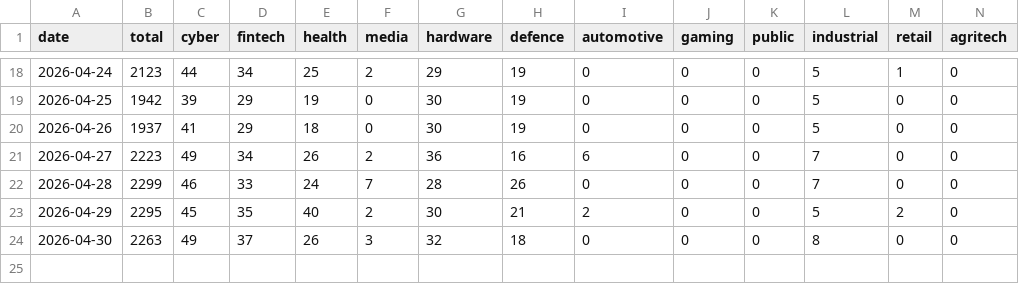
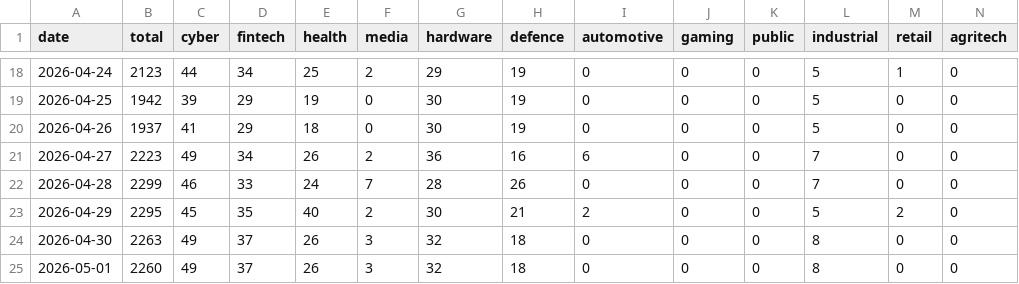
Before and after one commit to Genys30/jobfinder1, a CSV file: history.csv, drawn as a sheet; only a part is shown, gaps mark what is left out; rows hold the shown columns only; the diff names each change by its address in the sheet, - before the commit and + after, or states it on an @@ line.

```diff
--- a/history.csv
+++ b/history.csv
+row 25: 2026-05-01 | 2260 | 49 | 37 | 26 | 3 | 32 | 18 | 0 | 0 | 0 | 8 | 0 | 0
```
Also changed, not shown: 19 other files.
